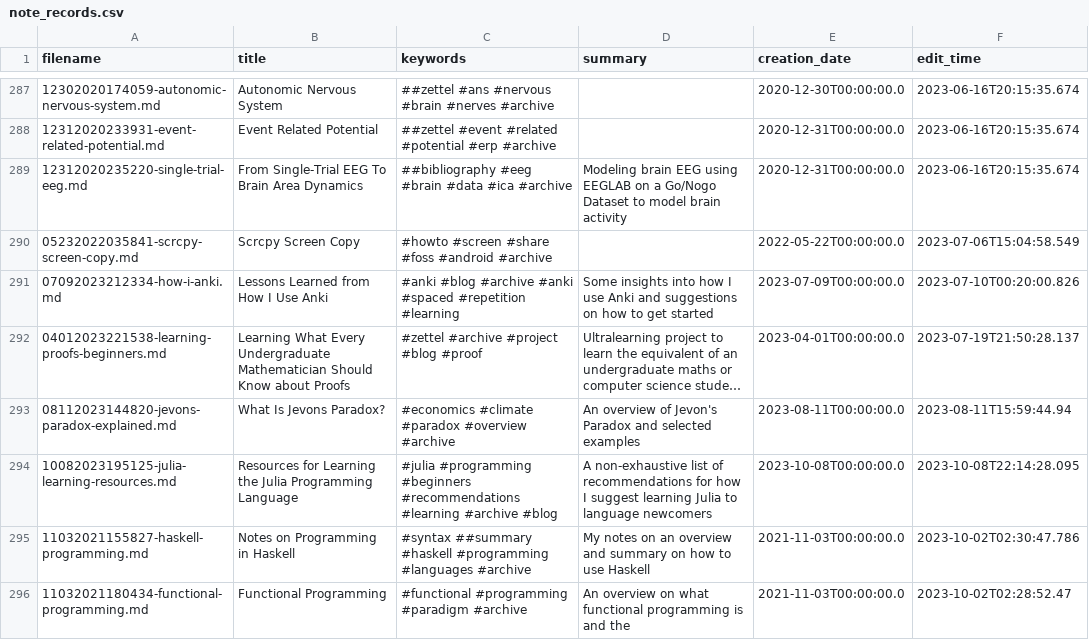
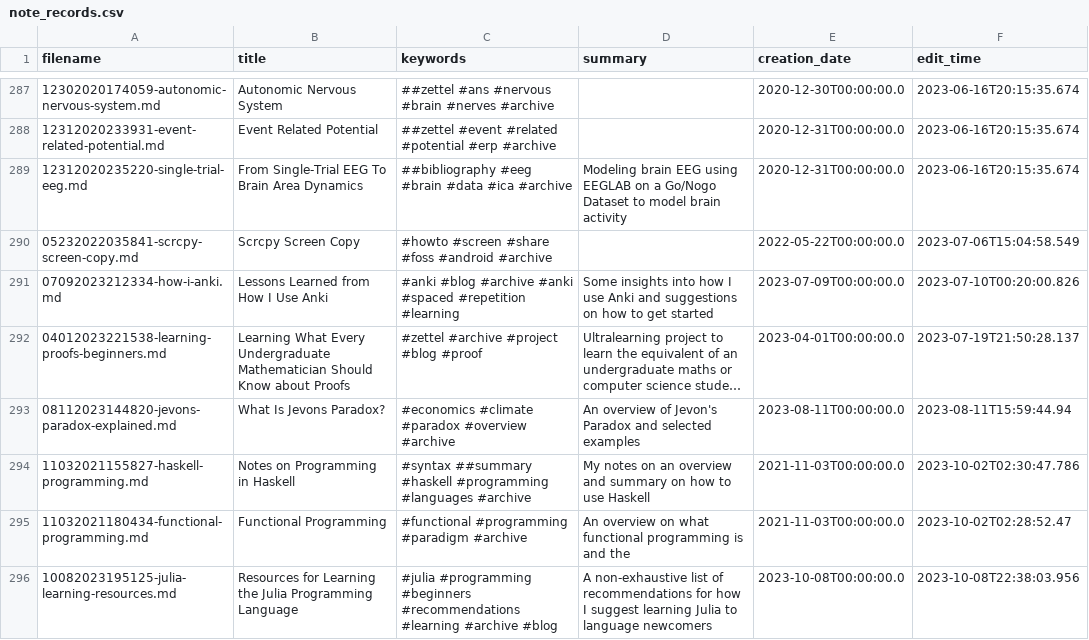
Before and after one commit to TheCedarPrince/thecedarprince.github.io, a CSV file: scripts/note_records.csv, drawn as a sheet; only a part is shown, gaps mark what is left out; long unchanged cells end in …; removed rows and columns are numbered as before the commit, all else as after; the diff names each change by its address in the sheet, - before the commit and + after, or states it on an @@ line.

Commit message:
Fixed layout of blog post

```diff
--- a/scripts/note_records.csv
+++ b/scripts/note_records.csv
-row 294: 10082023195125-julia-learning-resources.md | Resources for Learning the Julia Programming Language | #julia #programming #beginners #recommendations #learning #archive #blog | A non-exhaustive list of recommendations for how I suggest learning Julia to language newcomers | 2023-10-08T00:00:00.0 | 2023-10-08T22:14:28.095
+row 296: 10082023195125-julia-learning-resources.md | Resources for Learning the Julia Programming Language | #julia #programming #beginners #recommendations #learning #archive #blog | A non-exhaustive list of recommendations for how I suggest learning Julia to language newcomers | 2023-10-08T00:00:00.0 | 2023-10-08T22:38:03.956
```
Also changed, not shown: 1 other file.
